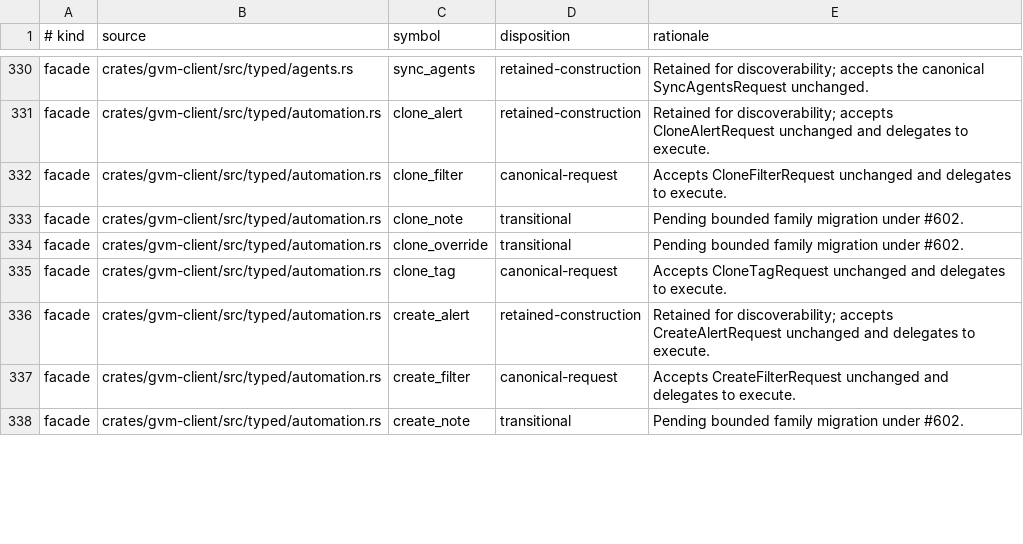
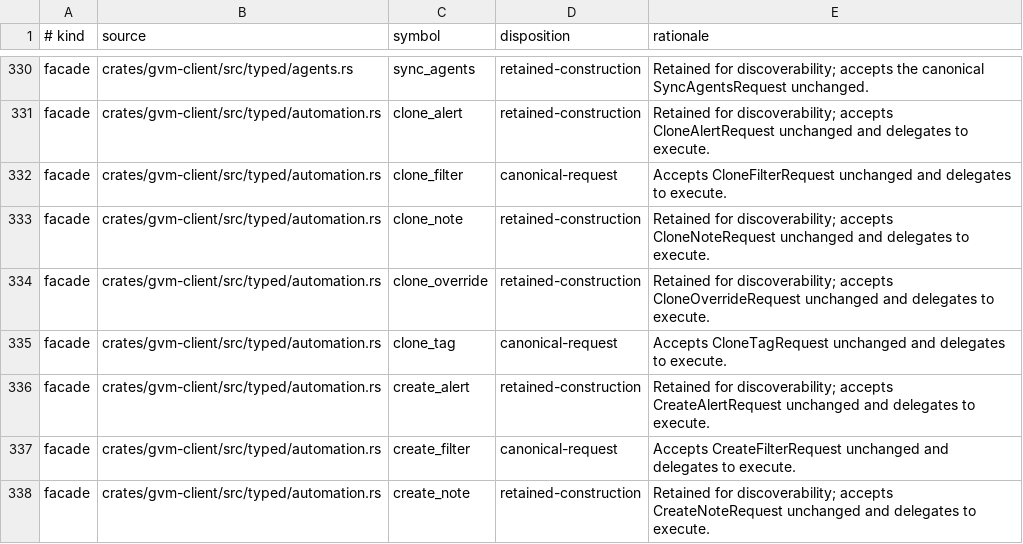
Before and after one commit to greenbone-hive/rust-gvm, a TSV file: docs/canonical-request-disposition.tsv, drawn as a sheet; only a part is shown, gaps mark what is left out; the diff covers the shown part only.

Commit message:
refactor(gmp): make note and override requests canonical (#634)
Closes #633.

Agent: Thoth
Model: openai/gpt-5.6-sol
Thinking: high
Bot-Owner: @llunved

```diff
--- a/docs/canonical-request-disposition.tsv
+++ b/docs/canonical-request-disposition.tsv
@@ -332,4 +332,4 @@ facade	crates/gvm-client/src/typed/automation.rs	clone_alert	retained-constructi
 facade	crates/gvm-client/src/typed/automation.rs	clone_filter	canonical-request	Accepts CloneFilterRequest unchanged and delegates to execute.
-facade	crates/gvm-client/src/typed/automation.rs	clone_note	transitional	Pending bounded family migration under #602.
-facade	crates/gvm-client/src/typed/automation.rs	clone_override	transitional	Pending bounded family migration under #602.
+facade	crates/gvm-client/src/typed/automation.rs	clone_note	retained-construction	Retained for discoverability; accepts CloneNoteRequest unchanged and delegates to execute.
+facade	crates/gvm-client/src/typed/automation.rs	clone_override	retained-construction	Retained for discoverability; accepts CloneOverrideRequest unchanged and delegates to execute.
 facade	crates/gvm-client/src/typed/automation.rs	clone_tag	canonical-request	Accepts CloneTagRequest unchanged and delegates to execute.
@@ -337,2 +337,2 @@ facade	crates/gvm-client/src/typed/automation.rs	create_alert	retained-construct
 facade	crates/gvm-client/src/typed/automation.rs	create_filter	canonical-request	Accepts CreateFilterRequest unchanged and delegates to execute.
-facade	crates/gvm-client/src/typed/automation.rs	create_note	transitional	Pending bounded family migration under #602.
+facade	crates/gvm-client/src/typed/automation.rs	create_note	retained-construction	Retained for discoverability; accepts CreateNoteRequest unchanged and delegates to execute.
```
Also changed, not shown: 4 added rows and 70 edited cells elsewhere in this file, 18 other files.
